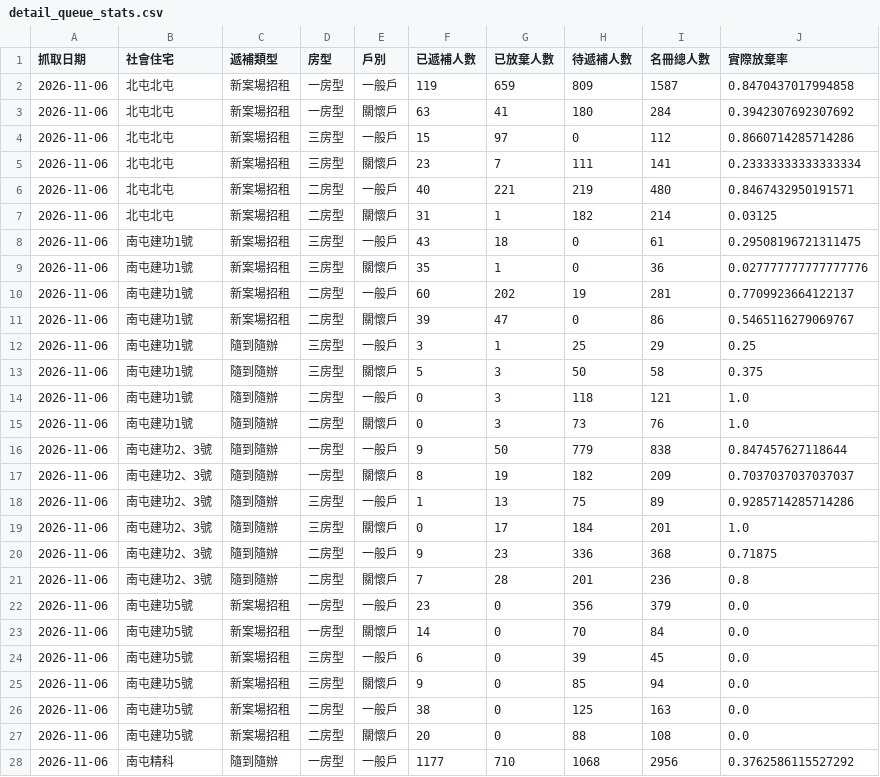
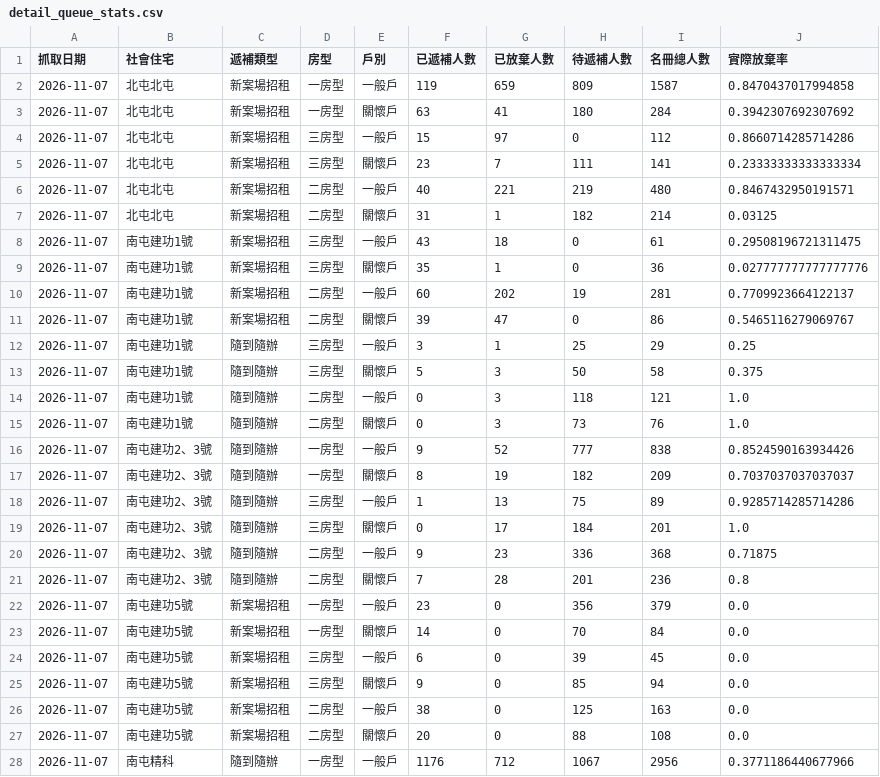
Before and after one commit to abula56/social_housing_tracker, a CSV file: detail_queue_stats.csv, drawn as a sheet; only a part is shown; the diff covers the shown part only.

```diff
--- a/detail_queue_stats.csv
+++ b/detail_queue_stats.csv
@@ -1,28 +1,28 @@
 抓取日期,社會住宅,遞補類型,房型,戶別,已遞補人數,已放棄人數,待遞補人數,名冊總人數,實際放棄率
-2026-11-06,北屯北屯,新案場招租,一房型,一般戶,119,659,809,1587,0.8470437017994858
-2026-11-06,北屯北屯,新案場招租,一房型,關懷戶,63,41,180,284,0.3942307692307692
-2026-11-06,北屯北屯,新案場招租,三房型,一般戶,15,97,0,112,0.8660714285714286
-2026-11-06,北屯北屯,新案場招租,三房型,關懷戶,23,7,111,141,0.23333333333333334
-2026-11-06,北屯北屯,新案場招租,二房型,一般戶,40,221,219,480,0.8467432950191571
-2026-11-06,北屯北屯,新案場招租,二房型,關懷戶,31,1,182,214,0.03125
-2026-11-06,南屯建功1號,新案場招租,三房型,一般戶,43,18,0,61,0.29508196721311475
-2026-11-06,南屯建功1號,新案場招租,三房型,關懷戶,35,1,0,36,0.027777777777777776
-2026-11-06,南屯建功1號,新案場招租,二房型,一般戶,60,202,19,281,0.7709923664122137
-2026-11-06,南屯建功1號,新案場招租,二房型,關懷戶,39,47,0,86,0.5465116279069767
-2026-11-06,南屯建功1號,隨到隨辦,三房型,一般戶,3,1,25,29,0.25
-2026-11-06,南屯建功1號,隨到隨辦,三房型,關懷戶,5,3,50,58,0.375
-2026-11-06,南屯建功1號,隨到隨辦,二房型,一般戶,0,3,118,121,1.0
-2026-11-06,南屯建功1號,隨到隨辦,二房型,關懷戶,0,3,73,76,1.0
-2026-11-06,南屯建功2、3號,隨到隨辦,一房型,一般戶,9,50,779,838,0.847457627118644
-2026-11-06,南屯建功2、3號,隨到隨辦,一房型,關懷戶,8,19,182,209,0.7037037037037037
-2026-11-06,南屯建功2、3號,隨到隨辦,三房型,一般戶,1,13,75,89,0.9285714285714286
-2026-11-06,南屯建功2、3號,隨到隨辦,三房型,關懷戶,0,17,184,201,1.0
-2026-11-06,南屯建功2、3號,隨到隨辦,二房型,一般戶,9,23,336,368,0.71875
-2026-11-06,南屯建功2、3號,隨到隨辦,二房型,關懷戶,7,28,201,236,0.8
-2026-11-06,南屯建功5號,新案場招租,一房型,一般戶,23,0,356,379,0.0
-2026-11-06,南屯建功5號,新案場招租,一房型,關懷戶,14,0,70,84,0.0
-2026-11-06,南屯建功5號,新案場招租,三房型,一般戶,6,0,39,45,0.0
-2026-11-06,南屯建功5號,新案場招租,三房型,關懷戶,9,0,85,94,0.0
-2026-11-06,南屯建功5號,新案場招租,二房型,一般戶,38,0,125,163,0.0
-2026-11-06,南屯建功5號,新案場招租,二房型,關懷戶,20,0,88,108,0.0
-2026-11-06,南屯精科,隨到隨辦,一房型,一般戶,1177,710,1068,2956,0.3762586115527292
+2026-11-07,北屯北屯,新案場招租,一房型,一般戶,119,659,809,1587,0.8470437017994858
+2026-11-07,北屯北屯,新案場招租,一房型,關懷戶,63,41,180,284,0.3942307692307692
+2026-11-07,北屯北屯,新案場招租,三房型,一般戶,15,97,0,112,0.8660714285714286
+2026-11-07,北屯北屯,新案場招租,三房型,關懷戶,23,7,111,141,0.23333333333333334
+2026-11-07,北屯北屯,新案場招租,二房型,一般戶,40,221,219,480,0.8467432950191571
+2026-11-07,北屯北屯,新案場招租,二房型,關懷戶,31,1,182,214,0.03125
+2026-11-07,南屯建功1號,新案場招租,三房型,一般戶,43,18,0,61,0.29508196721311475
+2026-11-07,南屯建功1號,新案場招租,三房型,關懷戶,35,1,0,36,0.027777777777777776
+2026-11-07,南屯建功1號,新案場招租,二房型,一般戶,60,202,19,281,0.7709923664122137
+2026-11-07,南屯建功1號,新案場招租,二房型,關懷戶,39,47,0,86,0.5465116279069767
+2026-11-07,南屯建功1號,隨到隨辦,三房型,一般戶,3,1,25,29,0.25
+2026-11-07,南屯建功1號,隨到隨辦,三房型,關懷戶,5,3,50,58,0.375
+2026-11-07,南屯建功1號,隨到隨辦,二房型,一般戶,0,3,118,121,1.0
+2026-11-07,南屯建功1號,隨到隨辦,二房型,關懷戶,0,3,73,76,1.0
+2026-11-07,南屯建功2、3號,隨到隨辦,一房型,一般戶,9,52,777,838,0.8524590163934426
+2026-11-07,南屯建功2、3號,隨到隨辦,一房型,關懷戶,8,19,182,209,0.7037037037037037
+2026-11-07,南屯建功2、3號,隨到隨辦,三房型,一般戶,1,13,75,89,0.9285714285714286
+2026-11-07,南屯建功2、3號,隨到隨辦,三房型,關懷戶,0,17,184,201,1.0
+2026-11-07,南屯建功2、3號,隨到隨辦,二房型,一般戶,9,23,336,368,0.71875
+2026-11-07,南屯建功2、3號,隨到隨辦,二房型,關懷戶,7,28,201,236,0.8
+2026-11-07,南屯建功5號,新案場招租,一房型,一般戶,23,0,356,379,0.0
+2026-11-07,南屯建功5號,新案場招租,一房型,關懷戶,14,0,70,84,0.0
+2026-11-07,南屯建功5號,新案場招租,三房型,一般戶,6,0,39,45,0.0
+2026-11-07,南屯建功5號,新案場招租,三房型,關懷戶,9,0,85,94,0.0
+2026-11-07,南屯建功5號,新案場招租,二房型,一般戶,38,0,125,163,0.0
+2026-11-07,南屯建功5號,新案場招租,二房型,關懷戶,20,0,88,108,0.0
+2026-11-07,南屯精科,隨到隨辦,一房型,一般戶,1176,712,1067,2956,0.3771186440677966
```
Also changed, not shown: 94 edited cells elsewhere in this file, queue_event_log.csv, 3 other files.
